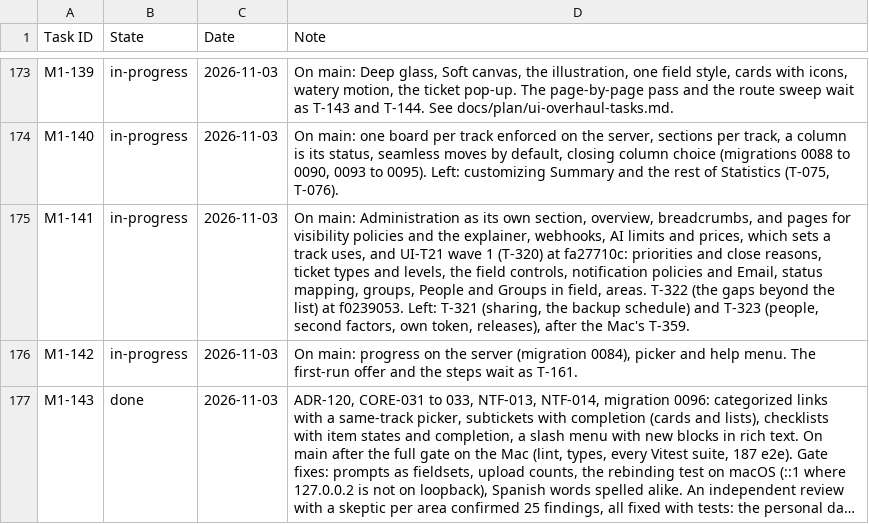
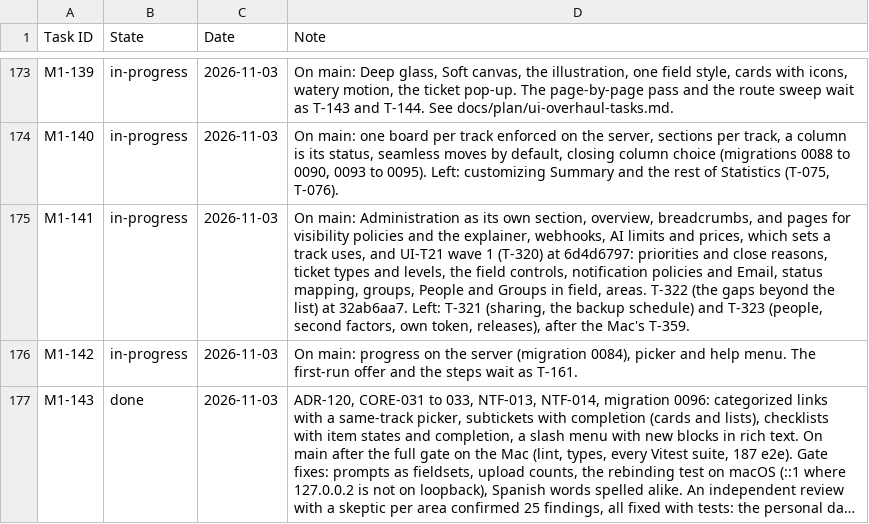
Before and after one commit to rockersands/taskmoor, a CSV file: docs/plan/progress.csv, drawn as a sheet; only a part is shown, gaps mark what is left out; long unchanged cells end in …; the diff covers the shown part only.

```diff
--- a/docs/plan/progress.csv
+++ b/docs/plan/progress.csv
@@ -174,3 +174,3 @@ M1-139,in-progress,2026-11-03,"On main: Deep glass, Soft canvas, the illustratio
 M1-140,in-progress,2026-11-03,"On main: one board per track enforced on the server, sections per track, a column is its status, seamless moves by default, closing column choice (migrations 0088 to 0090, 0093 to 0095). Left: customizing Summary and the rest of Statistics (T-075, T-076)."
-M1-141,in-progress,2026-11-03,"On main: Administration as its own section, overview, breadcrumbs, and pages for visibility policies and the explainer, webhooks, AI limits and prices, which sets a track uses, and UI-T21 wave 1 (T-320) at fa27710c: priorities and close reasons, ticket types and levels, the field controls, notification policies and Email, status mapping, groups, People and Groups in field, areas. T-322 (the gaps beyond the list) at f0239053. Left: T-321 (sharing, the backup schedule) and T-323 (people, second factors, own token, releases), after the Mac's T-359."
+M1-141,in-progress,2026-11-03,"On main: Administration as its own section, overview, breadcrumbs, and pages for visibility policies and the explainer, webhooks, AI limits and prices, which sets a track uses, and UI-T21 wave 1 (T-320) at 6d4d6797: priorities and close reasons, ticket types and levels, the field controls, notification policies and Email, status mapping, groups, People and Groups in field, areas. T-322 (the gaps beyond the list) at 32ab6aa7. Left: T-321 (sharing, the backup schedule) and T-323 (people, second factors, own token, releases), after the Mac's T-359."
 M1-142,in-progress,2026-11-03,"On main: progress on the server (migration 0084), picker and help menu. The first-run offer and the steps wait as T-161."
```
Also changed, not shown: 3 edited cells elsewhere in this file, 14 other files.
